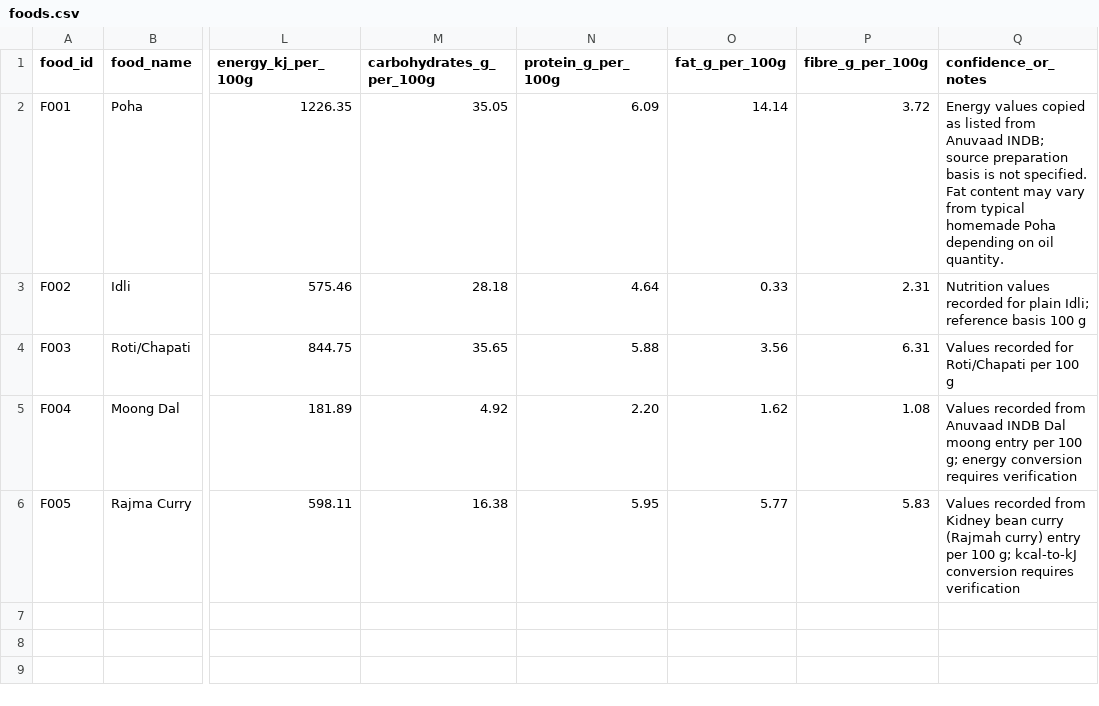
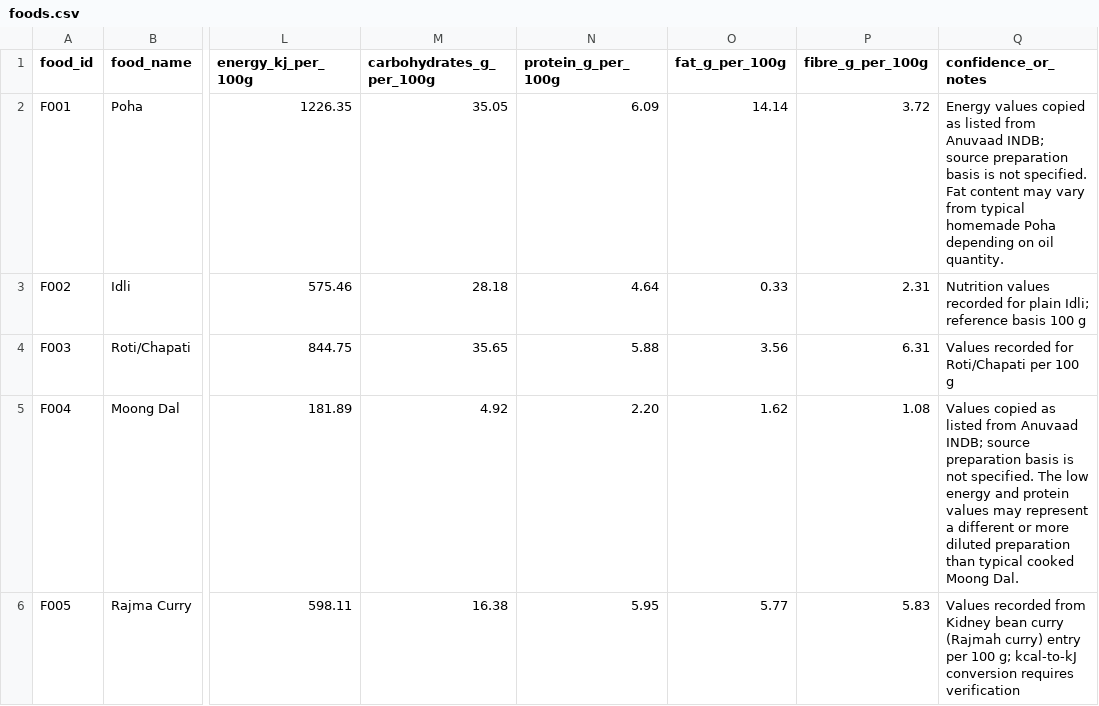
Before and after one commit to VK-9/Indian-food-recognition-platform, a CSV file: data/food/foods.csv, drawn as a sheet; only a part is shown, gaps mark what is left out; the diff names each change by its address in the sheet, - before the commit and + after, or states it on an @@ line.

Commit message:
Fix Moong Dal entry with updated nutritional notes
Updated entry for Moong Dal with additional notes and verification status.

```diff
--- a/data/food/foods.csv
+++ b/data/food/foods.csv
-Q5 (confidence_or_notes): Values recorded from Anuvaad INDB Dal moong entry per 100 g; energy conversion requires verification
+Q5 (confidence_or_notes): Values copied as listed from Anuvaad INDB; source preparation basis is not specified. The low energy and protein values may represent a different or more diluted preparation than typical cooked Moong Dal.
```
